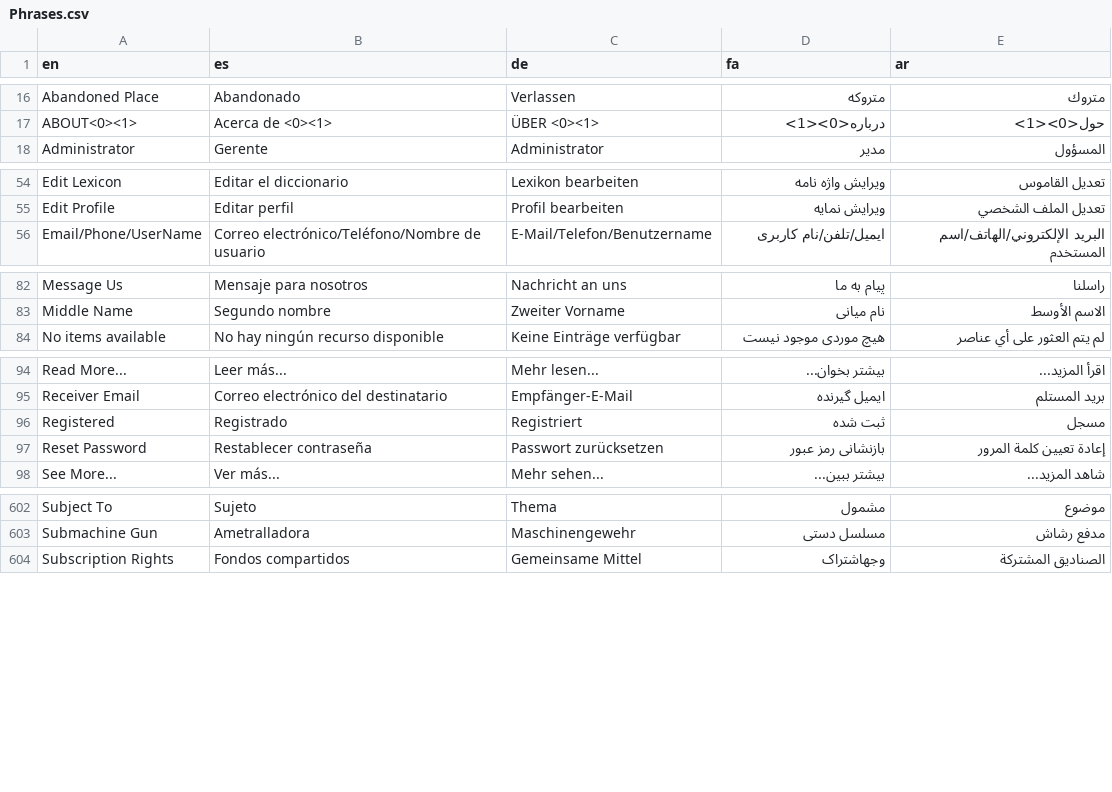
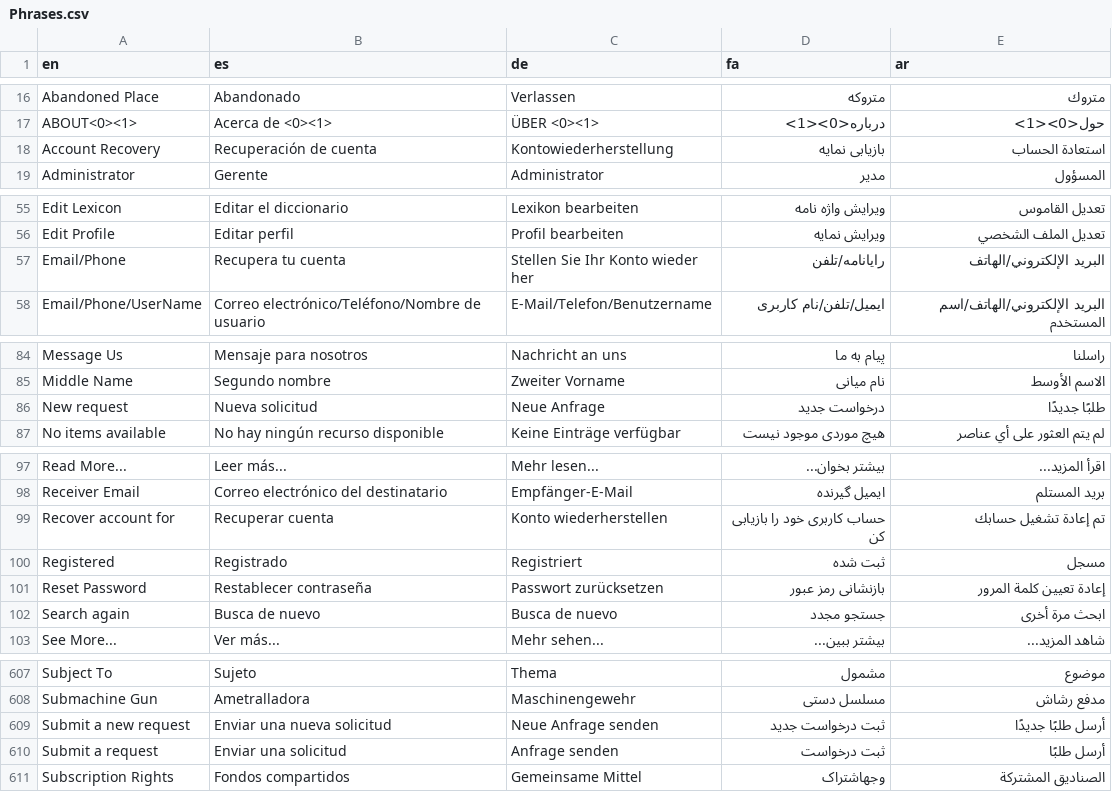
Before and after one commit to aseqbase/lexicon, a CSV file: Phrases.csv, drawn as a sheet; only a part is shown, gaps mark what is left out; the diff covers the shown part only; the diff names each change by its address in the sheet, - before the commit and + after, or states it on an @@ line.

```diff
--- a/Phrases.csv
+++ b/Phrases.csv
+row 18: Account Recovery | Recuperación de cuenta | Kontowiederherstellung | بازیابی نمایه | استعادة الحساب
+row 57: Email/Phone | Recupera tu cuenta | Stellen Sie Ihr Konto wieder her | رایانامه/تلفن | البريد الإلكتروني/الهاتف
+row 86: New request | Nueva solicitud | Neue Anfrage | درخواست جدید | طلبًا جديدًا
+row 99: Recover account for | Recuperar cuenta | Konto wiederherstellen | حساب کاربری خود را بازیابی کن | تم إعادة تشغيل حسابك
+row 102: Search again | Busca de nuevo | Busca de nuevo | جستجو مجدد | ابحث مرة أخرى
+row 609: Submit a new request | Enviar una nueva solicitud | Neue Anfrage senden | ثبت درخواست جدید | أرسل طلبًا جديدًا
+row 610: Submit a request | Enviar una solicitud | Anfrage senden | ثبت درخواست | أرسل طلبًا
```
Also changed, not shown: 1 added row elsewhere in this file, Sentences.csv, Words.csv, 2 other files.
